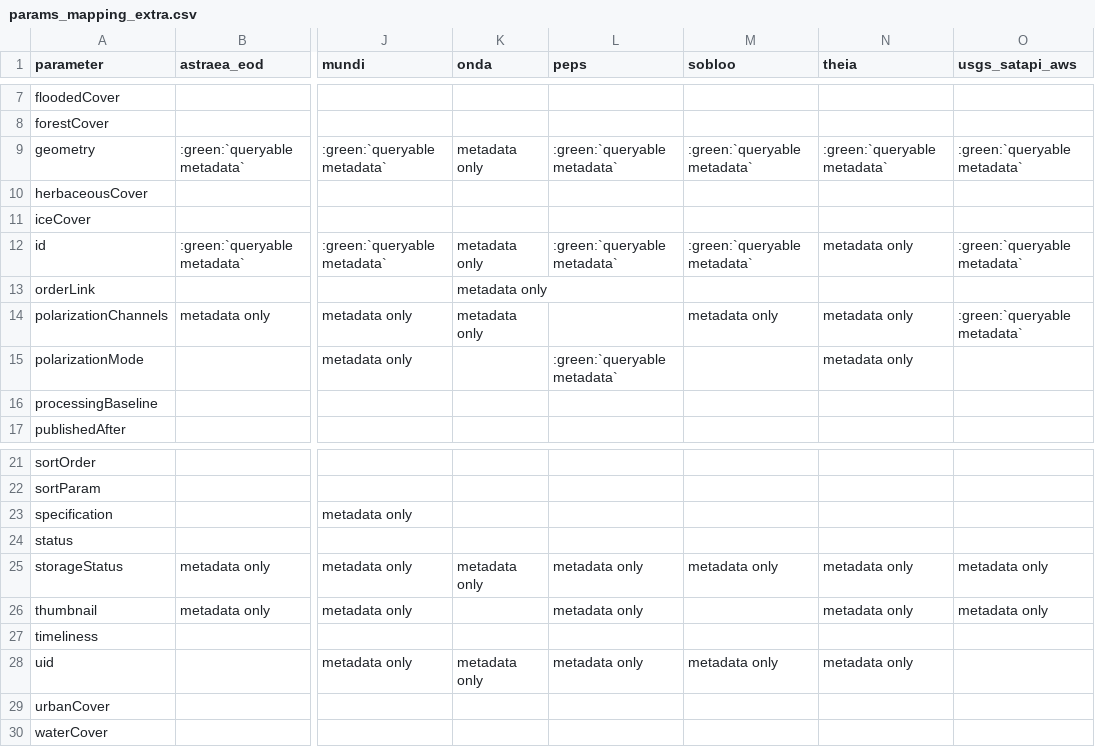
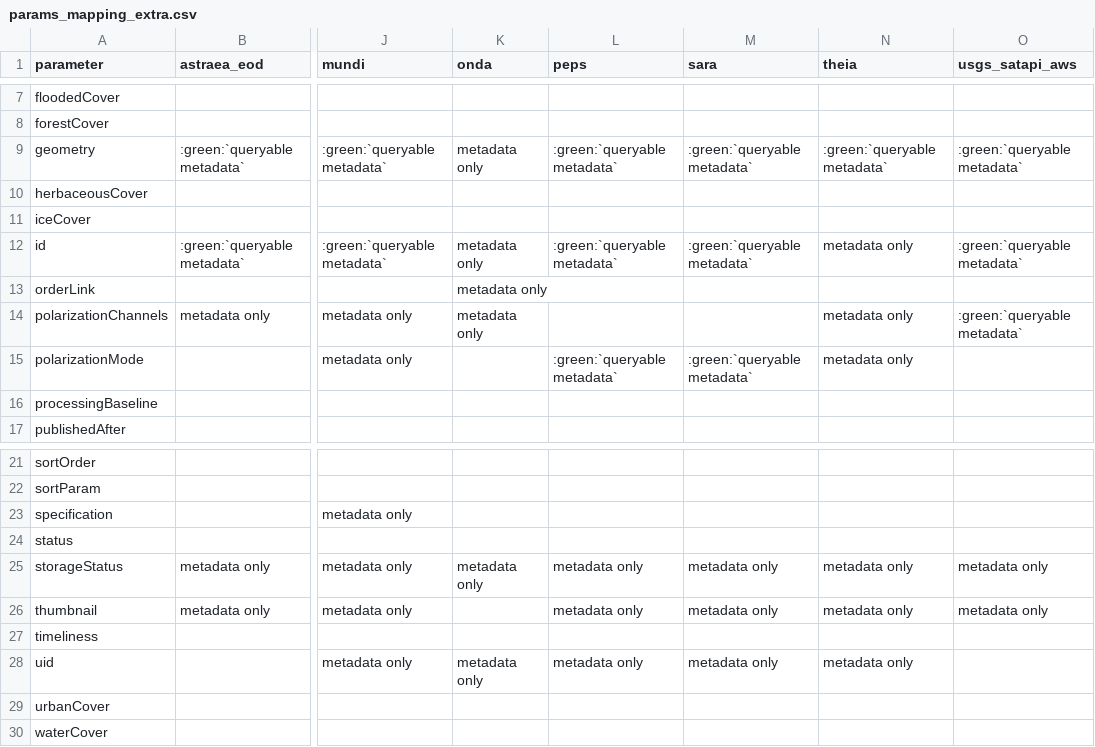
Before and after one commit to CS-SI/eodag, a CSV file: docs/_static/params_mapping_extra.csv, drawn as a sheet; only a part is shown, gaps mark what is left out; the diff names each change by its address in the sheet, - before the commit and + after, or states it on an @@ line.

```diff
--- a/docs/_static/params_mapping_extra.csv
+++ b/docs/_static/params_mapping_extra.csv
-M1: sobloo
+M1: sara
-M14 (sara): metadata only
+M14 (sara): (empty)
-M15 (sara): (empty)
+M15 (sara): :green:`queryable metadata`
-M26 (sara): (empty)
+M26 (sara): metadata only
```
Also changed, not shown: docs/_static/params_mapping_opensearch.csv, 31 other files.
